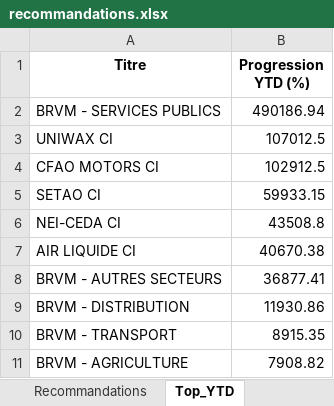
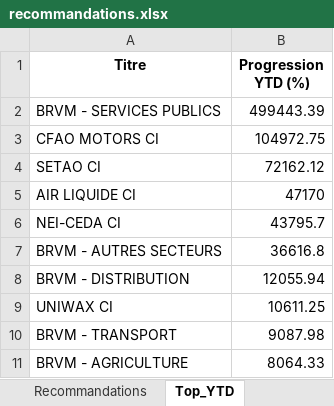
Before and after one commit to esmelobi/brvm-dashboard, an Excel workbook: data/recommandations.xlsx, sheet Top_YTD, drawn as a sheet; values as stored, in another font and other column widths than the file's, no borders; removed rows and columns are numbered as before the commit, all else as after; the diff names each change by its address in the sheet, - before the commit and + after, or states it on an @@ line.

```diff
--- a/data/recommandations.xlsx (sheet Top_YTD)
+++ b/data/recommandations.xlsx (sheet Top_YTD)
-B2 (Progression YTD (%)): 490186.94
+B2 (Progression YTD (%)): 499443.39
-row 3: UNIWAX CI | 107012.5
-B3 (Progression YTD (%)): 102912.5
+B3 (Progression YTD (%)): 104972.75
-B4 (Progression YTD (%)): 59933.15
+B4 (Progression YTD (%)): 72162.12
-row 6: NEI-CEDA CI | 43508.8
-B5 (Progression YTD (%)): 40670.38
+B5 (Progression YTD (%)): 47170
+row 6: NEI-CEDA CI | 43795.7
-B7 (Progression YTD (%)): 36877.41
+B7 (Progression YTD (%)): 36616.8
-B8 (Progression YTD (%)): 11930.86
+B8 (Progression YTD (%)): 12055.94
+row 9: UNIWAX CI | 10611.25
-B10 (Progression YTD (%)): 8915.35
+B10 (Progression YTD (%)): 9087.98
-B11 (Progression YTD (%)): 7908.82
+B11 (Progression YTD (%)): 8064.33
```
Also changed, not shown: sheet Recommandations.
